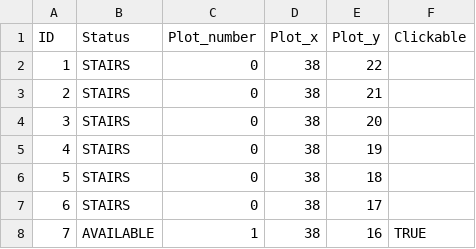
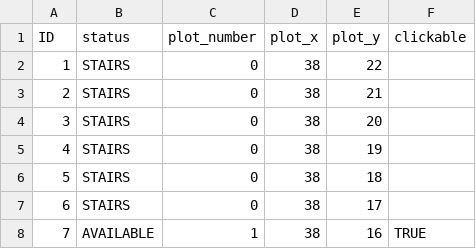
Before and after one commit to HillNathan/columbarium-project, a CSV file: controller/columbarium-data.csv, drawn as a sheet; only a part is shown.

Commit message:
worked out how to massage the data to allow it to be displayed in a table like I will need it to be displyed in the final version.

```diff
--- a/controller/columbarium-data.csv
+++ b/controller/columbarium-data.csv
@@ -1,2 +1,2 @@
-ID,Status,Plot_number,Plot_x,Plot_y,Clickable
+ID,status,plot_number,plot_x,plot_y,clickable
 1,STAIRS,0,38,22,
```
Also changed, not shown: 10 other files.
